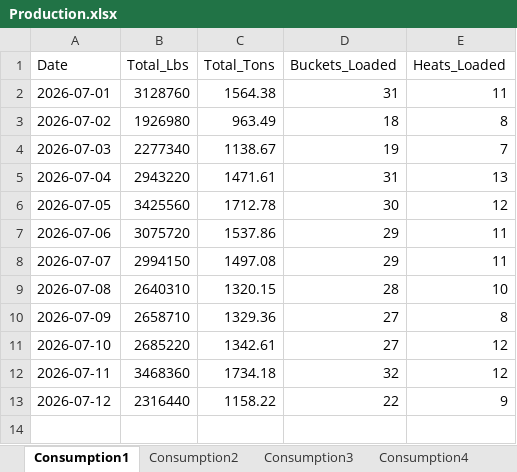
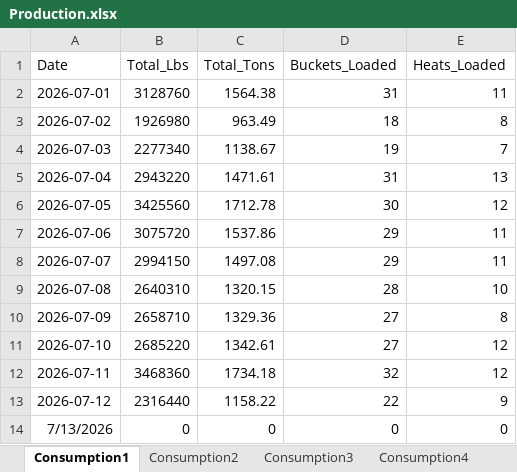
Before and after one commit to Harsco36Map/Yardmap, an Excel workbook: Production.xlsx, sheet Consumption1, drawn as a sheet; values as stored, in another font and other column widths than the file's, no borders; the diff names each change by its address in the sheet, - before the commit and + after, or states it on an @@ line.

```diff
--- a/Production.xlsx (sheet Consumption1)
+++ b/Production.xlsx (sheet Consumption1)
+row 14: 7/13/2026 | 0 | 0 | 0 | 0
```
Also changed, not shown: sheet Receiving3, sheet Receiving2, sheet Burning, sheet Receiving1, 1 other file.
